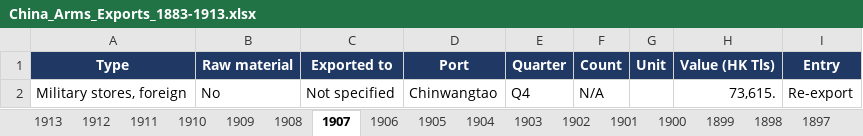
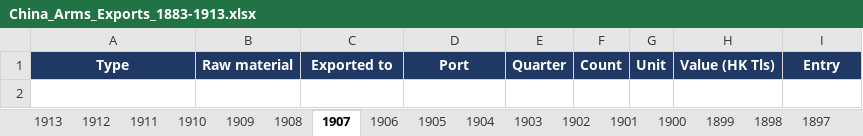
Before and after one commit to hinsonyuen/PATH-Hinson-Work-, an Excel workbook: china/workbooks/China_Arms_Exports_1883-1913.xlsx, sheet 1907, drawn as a sheet; values as stored, in another font and other column widths than the file's, no borders; the diff names each change by its address in the sheet, - before the commit and + after, or states it on an @@ line.

```diff
--- a/china/workbooks/China_Arms_Exports_1883-1913.xlsx (sheet 1907)
+++ b/china/workbooks/China_Arms_Exports_1883-1913.xlsx (sheet 1907)
-row 2: Military stores, foreign | No | Not specified | Chinwangtao | Q4 | N/A |  | 73,615. | Re-export
```
Also changed, not shown: sheet Notes, sheet 1905, sheet Coverage, china/workbooks/China_Arms_Imports_1883-1913.xlsx, 4 other files.
